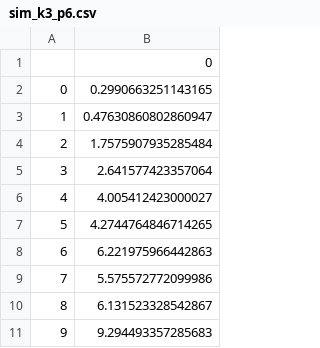
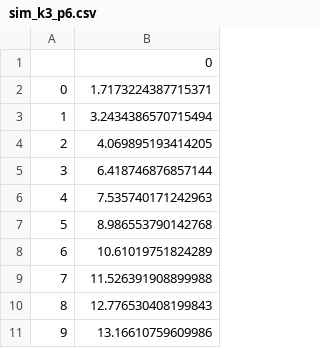
Before and after one commit to verakrajchevska/pidp-project, a CSV file: execution_times/synthetic_dataset/sim_k3_p6.csv, drawn as a sheet.

```diff
--- a/execution_times/synthetic_dataset/sim_k3_p6.csv
+++ b/execution_times/synthetic_dataset/sim_k3_p6.csv
@@ -1,11 +1,11 @@
 	0
-0	0.2990663251143165
-1	0.47630860802860947
-2	1.7575907935285484
-3	2.641577423357064
-4	4.005412423000027
-5	4.2744764846714265
-6	6.221975966442863
-7	5.575572772099986
-8	6.131523328542867
-9	9.294493357285683
+0	1.7173224387715371
+1	3.2434386570715494
+2	4.069895193414205
+3	6.418746876857144
+4	7.535740171242963
+5	8.986553790142768
+6	10.61019751824289
+7	11.526391908899988
+8	12.776530408199843
+9	13.16610759609986
```
Also changed, not shown: execution_times/synthetic_dataset/sim_k3_p2.csv, execution_times/synthetic_dataset/sim_k3_p4.csv, 38 other files.
